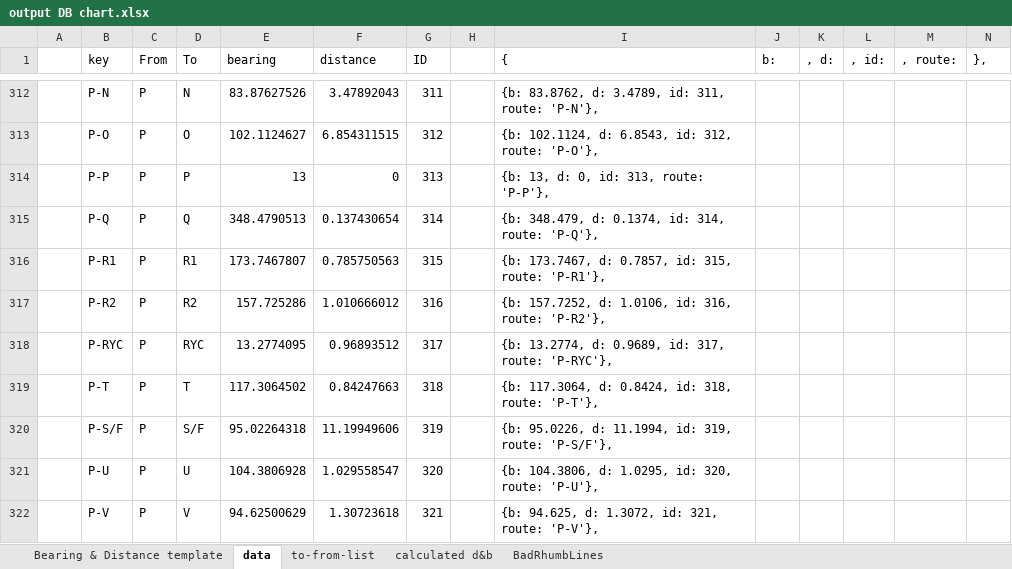
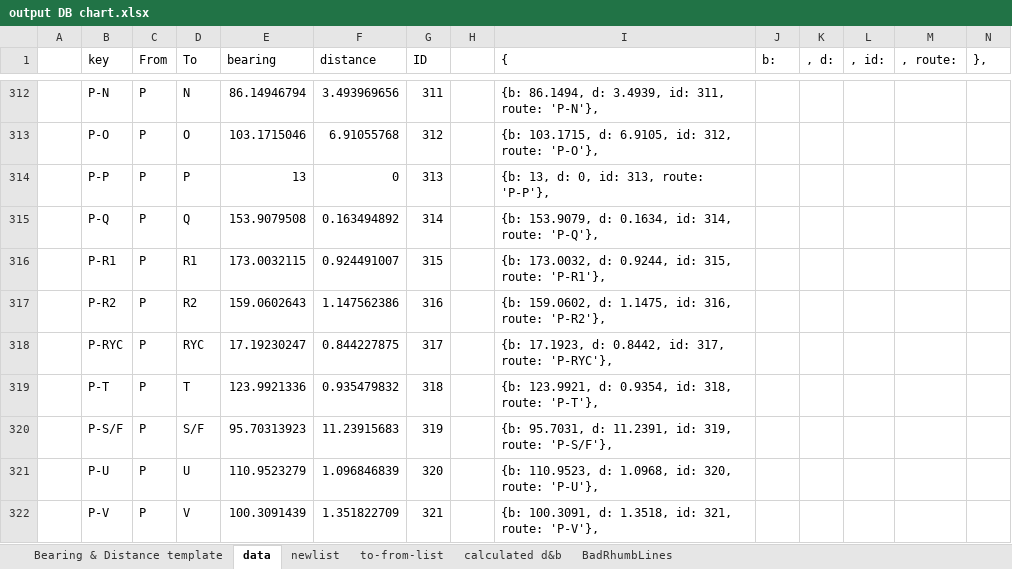
Before and after one commit to jorabona/ryc, an Excel workbook: chart-gen/output DB chart.xlsx, sheet data, drawn as a sheet; only a part is shown, gaps mark what is left out; values as stored, in another font and other column widths than the file's, no cell formats; table styles not drawn; the diff covers the shown part only; the diff names each change by its address in the sheet, - before the commit and + after, or states it on an @@ line.

```diff
--- a/chart-gen/output DB chart.xlsx (sheet data)
+++ b/chart-gen/output DB chart.xlsx (sheet data)
+sheet tab: newlist
-E312 (bearing): 83.87627526
+E312 (bearing): 86.14946794
-F312 (distance): 3.47892043
+F312 (distance): 3.493969656
-I312 ({): {b: 83.8762, d: 3.4789, id: 311,…
+I312 ({): {b: 86.1494, d: 3.4939, id: 311,…
-E313 (bearing): 102.1124627
+E313 (bearing): 103.1715046
-F313 (distance): 6.854311515
+F313 (distance): 6.91055768
-I313 ({): {b: 102.1124, d: 6.8543, id: 312,…
+I313 ({): {b: 103.1715, d: 6.9105, id: 312,…
-E315 (bearing): 348.4790513
+E315 (bearing): 153.9079508
-F315 (distance): 0.137430654
+F315 (distance): 0.163494892
-I315 ({): {b: 348.479, d: 0.1374, id: 314,…
+I315 ({): {b: 153.9079, d: 0.1634, id: 314,…
-E316 (bearing): 173.7467807
+E316 (bearing): 173.0032115
-F316 (distance): 0.785750563
+F316 (distance): 0.924491007
-I316 ({): {b: 173.7467, d: 0.7857, id: 315,…
+I316 ({): {b: 173.0032, d: 0.9244, id: 315,…
-E317 (bearing): 157.725286
+E317 (bearing): 159.0602643
-F317 (distance): 1.010666012
+F317 (distance): 1.147562386
-I317 ({): {b: 157.7252, d: 1.0106, id: 316,…
+I317 ({): {b: 159.0602, d: 1.1475, id: 316,…
-E318 (bearing): 13.2774095
+E318 (bearing): 17.19230247
-F318 (distance): 0.96893512
+F318 (distance): 0.844227875
-I318 ({): {b: 13.2774, d: 0.9689, id: 317,…
+I318 ({): {b: 17.1923, d: 0.8442, id: 317,…
-E319 (bearing): 117.3064502
+E319 (bearing): 123.9921336
-F319 (distance): 0.84247663
+F319 (distance): 0.935479832
-I319 ({): {b: 117.3064, d: 0.8424, id: 318,…
+I319 ({): {b: 123.9921, d: 0.9354, id: 318,…
-E320 (bearing): 95.02264318
+E320 (bearing): 95.70313923
-F320 (distance): 11.19949606
+F320 (distance): 11.23915683
-I320 ({): {b: 95.0226, d: 11.1994, id: 319,…
+I320 ({): {b: 95.7031, d: 11.2391, id: 319,…
-E321 (bearing): 104.3806928
+E321 (bearing): 110.9523279
-F321 (distance): 1.029558547
+F321 (distance): 1.096846839
-I321 ({): {b: 104.3806, d: 1.0295, id: 320,…
+I321 ({): {b: 110.9523, d: 1.0968, id: 320,…
-E322 (bearing): 94.62500629
+E322 (bearing): 100.3091439
-F322 (distance): 1.30723618
+F322 (distance): 1.351822709
-I322 ({): {b: 94.625, d: 1.3072, id: 321,…
+I322 ({): {b: 100.3091, d: 1.3518, id: 321,…
```
Also changed, not shown: 254 edited cells elsewhere in this sheet, sheet to-from-list, sheet BadRhumbLines, sheet calculated d&b, cell formats, formulas that keep their value, 2 other files.
